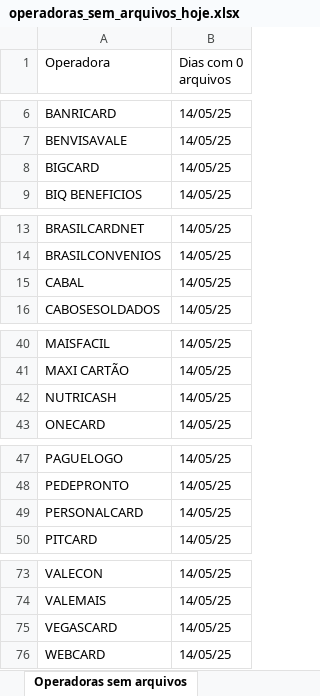
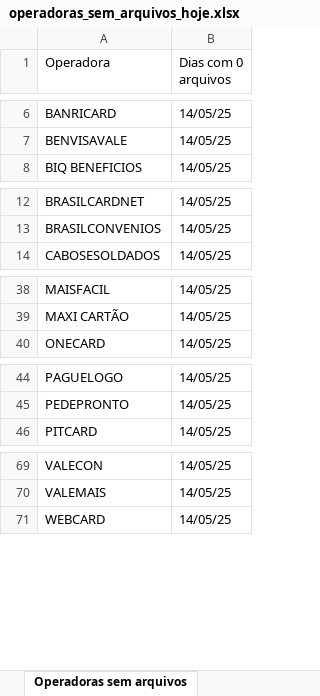
Before and after one commit to Alcir2012/Automation, an Excel workbook: operadoras_sem_arquivos_hoje.xlsx, sheet Operadoras sem arquivos, drawn as a sheet; only a part is shown, gaps mark what is left out; values as stored, in another font and other column widths than the file's, no borders; the diff names each change by its address in the sheet, - before the commit and + after, or states it on an @@ line.

```diff
--- a/operadoras_sem_arquivos_hoje.xlsx (sheet Operadoras sem arquivos)
+++ b/operadoras_sem_arquivos_hoje.xlsx (sheet Operadoras sem arquivos)
-row 8: BIGCARD | 14/05/25
-row 15: CABAL | 14/05/25
-row 42: NUTRICASH | 14/05/25
-row 49: PERSONALCARD | 14/05/25
-row 75: VEGASCARD | 14/05/25
```
Also changed, not shown: 4 other files.
